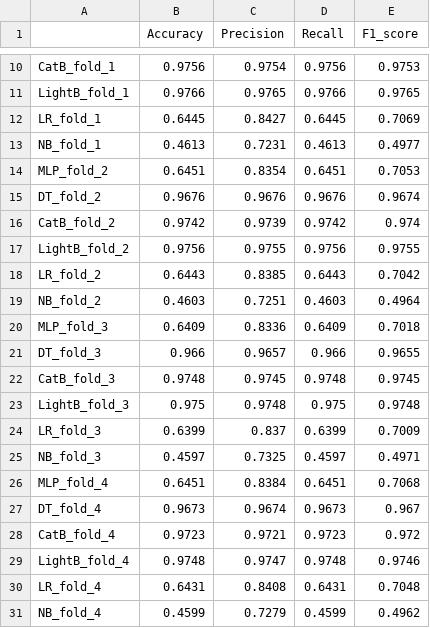
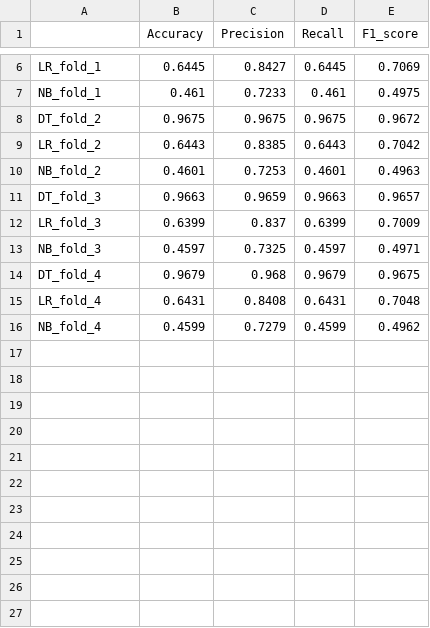
Before and after one commit to Faisalse/Intrusion_Detection_Framework_using_Machine_Learning, a CSV file: results/multi/optimalhyperparameter/results_with_folding.csv, drawn as a sheet; only a part is shown, gaps mark what is left out; removed rows and columns are numbered as before the commit, all else as after; the diff covers the shown part only; the diff names each change by its address in the sheet, - before the commit and + after, or states it on an @@ line.

Commit message:
intial results

```diff
--- a/results/multi/optimalhyperparameter/results_with_folding.csv
+++ b/results/multi/optimalhyperparameter/results_with_folding.csv
-row 10: CatB_fold_1 | 0.9756 | 0.9754 | 0.9756 | 0.9753
-row 11: LightB_fold_1 | 0.9766 | 0.9765 | 0.9766 | 0.9765
-B7 (Accuracy): 0.4613
+B7 (Accuracy): 0.461
-C7 (Precision): 0.7231
+C7 (Precision): 0.7233
-D7 (Recall): 0.4613
+D7 (Recall): 0.461
-E7 (F1_score): 0.4977
+E7 (F1_score): 0.4975
-row 14: MLP_fold_2 | 0.6451 | 0.8354 | 0.6451 | 0.7053
-B8 (Accuracy): 0.9676
+B8 (Accuracy): 0.9675
-C8 (Precision): 0.9676
+C8 (Precision): 0.9675
-D8 (Recall): 0.9676
+D8 (Recall): 0.9675
-E8 (F1_score): 0.9674
+E8 (F1_score): 0.9672
-row 16: CatB_fold_2 | 0.9742 | 0.9739 | 0.9742 | 0.974
-row 17: LightB_fold_2 | 0.9756 | 0.9755 | 0.9756 | 0.9755
-B10 (Accuracy): 0.4603
+B10 (Accuracy): 0.4601
-C10 (Precision): 0.7251
+C10 (Precision): 0.7253
-D10 (Recall): 0.4603
+D10 (Recall): 0.4601
-E10 (F1_score): 0.4964
+E10 (F1_score): 0.4963
-row 20: MLP_fold_3 | 0.6409 | 0.8336 | 0.6409 | 0.7018
-B11 (Accuracy): 0.966
+B11 (Accuracy): 0.9663
-C11 (Precision): 0.9657
+C11 (Precision): 0.9659
-D11 (Recall): 0.966
+D11 (Recall): 0.9663
-E11 (F1_score): 0.9655
+E11 (F1_score): 0.9657
-row 22: CatB_fold_3 | 0.9748 | 0.9745 | 0.9748 | 0.9745
-row 23: LightB_fold_3 | 0.975 | 0.9748 | 0.975 | 0.9748
-row 26: MLP_fold_4 | 0.6451 | 0.8384 | 0.6451 | 0.7068
-B14 (Accuracy): 0.9673
+B14 (Accuracy): 0.9679
-C14 (Precision): 0.9674
+C14 (Precision): 0.968
-D14 (Recall): 0.9673
+D14 (Recall): 0.9679
-E14 (F1_score): 0.967
+E14 (F1_score): 0.9675
-row 28: CatB_fold_4 | 0.9723 | 0.9721 | 0.9723 | 0.972
-row 29: LightB_fold_4 | 0.9748 | 0.9747 | 0.9748 | 0.9746
```
Also changed, not shown: 4 removed rows and 10 edited cells elsewhere in this file, catboost_info/learn_error.tsv, catboost_info/time_left.tsv, 27 other files.
